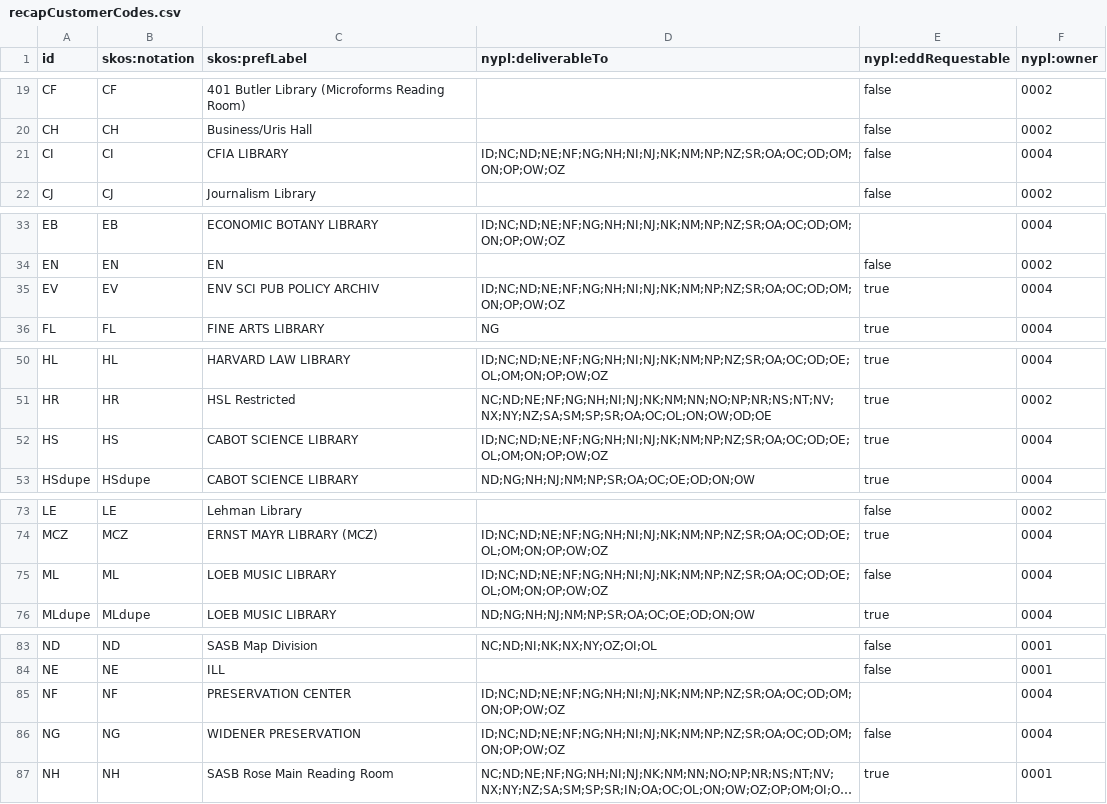
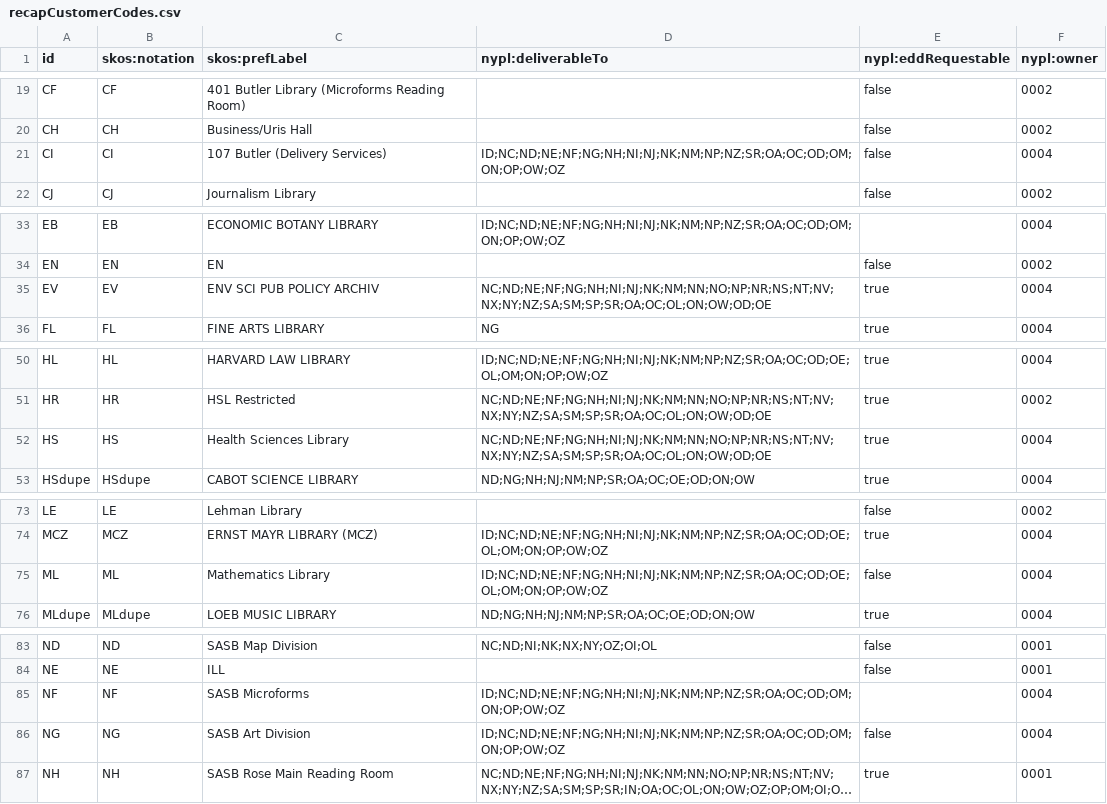
Before and after one commit to NYPL/nypl-core, a CSV file: vocabularies/csv/recapCustomerCodes.csv, drawn as a sheet; only a part is shown, gaps mark what is left out; long unchanged cells end in …; the diff names each change by its address in the sheet, - before the commit and + after, or states it on an @@ line.

Commit message:
update recap customer codes csv

```diff
--- a/vocabularies/csv/recapCustomerCodes.csv
+++ b/vocabularies/csv/recapCustomerCodes.csv
-C21 (skos:prefLabel): CFIA LIBRARY
+C21 (skos:prefLabel): 107 Butler (Delivery Services)
-D35 (nypl:deliverableTo): ID;NC;ND;NE;NF;NG;NH;NI;NJ;NK;NM;NP;NZ;SR;OA;OC;OD;OM;ON;OP;OW;OZ
+D35 (nypl:deliverableTo): NC;ND;NE;NF;NG;NH;NI;NJ;NK;NM;NN;NO;NP;NR;NS;NT;NV;NX;NY;NZ;SA;SM;SP;SR;OA;OC;OL;ON;OW;OD;OE
-C52 (skos:prefLabel): CABOT SCIENCE LIBRARY
+C52 (skos:prefLabel): Health Sciences Library
-D52 (nypl:deliverableTo): ID;NC;ND;NE;NF;NG;NH;NI;NJ;NK;NM;NP;NZ;SR;OA;OC;OD;OE;OL;OM;ON;OP;OW;OZ
+D52 (nypl:deliverableTo): NC;ND;NE;NF;NG;NH;NI;NJ;NK;NM;NN;NO;NP;NR;NS;NT;NV;NX;NY;NZ;SA;SM;SP;SR;OA;OC;OL;ON;OW;OD;OE
-C75 (skos:prefLabel): LOEB MUSIC LIBRARY
+C75 (skos:prefLabel): Mathematics Library
-C85 (skos:prefLabel): PRESERVATION CENTER
+C85 (skos:prefLabel): SASB Microforms
-C86 (skos:prefLabel): WIDENER PRESERVATION
+C86 (skos:prefLabel): SASB Art Division
```
Also changed, not shown: 1 other file.
